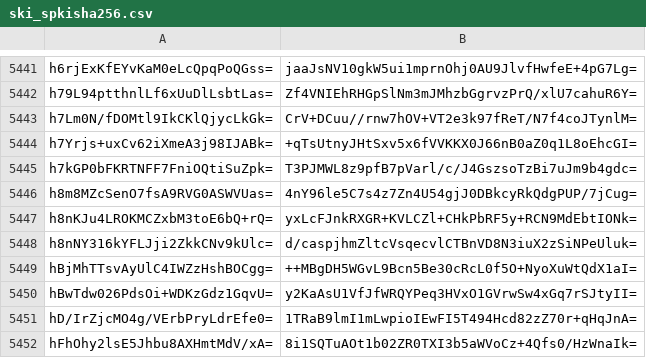
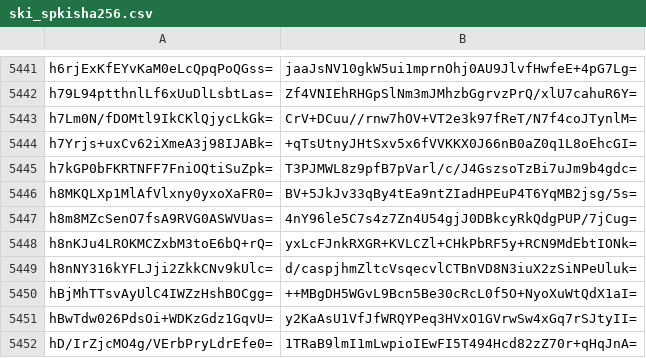
Before and after one commit to crtsh/ccadb_data, a CSV file: data/ski_spkisha256.csv, drawn as a sheet; only a part is shown, gaps mark what is left out; the shorter side is filled out with more unchanged rows.

```diff
--- a/data/ski_spkisha256.csv
+++ b/data/ski_spkisha256.csv
@@ -5445,2 +5445,3 @@ h7Yrjs+uxCv62iXmeA3j98IJABk=,+qTsUtnyJHtSxv5x6fVVKKX0J66nB0aZ0q1L8oEhcGI=
 h7kGP0bFKRTNFF7FniOQtiSuZpk=,T3PJMWL8z9pfB7pVarl/c/J4GszsoTzBi7uJm9b4gdc=
+h8MKQLXp1MlAfVlxny0yxoXaFR0=,BV+5JkJv33qBy4tEa9ntZIadHPEuP4T6YqMB2jsg/5s=
 h8m8MZcSenO7fsA9RVG0ASWVUas=,4nY96le5C7s4z7Zn4U54gjJ0DBkcyRkQdgPUP/7jCug=
```
Also changed, not shown: 1 other file.
